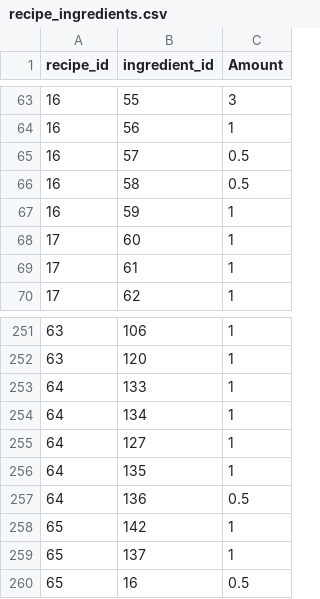
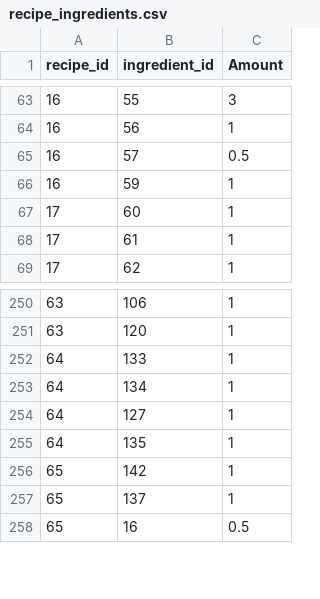
Before and after one commit to lilkub223/nutrition-app, a CSV file: data/raw/recipe_ingredients.csv, drawn as a sheet; only a part is shown, gaps mark what is left out; the diff names each change by its address in the sheet, - before the commit and + after, or states it on an @@ line.

```diff
--- a/data/raw/recipe_ingredients.csv
+++ b/data/raw/recipe_ingredients.csv
-row 66: 16 | 58 | 0.5
-row 257: 64 | 136 | 0.5
```
Also changed, not shown: data/raw/disease_avoid_food.csv, data/raw/disease_super_food.csv.
